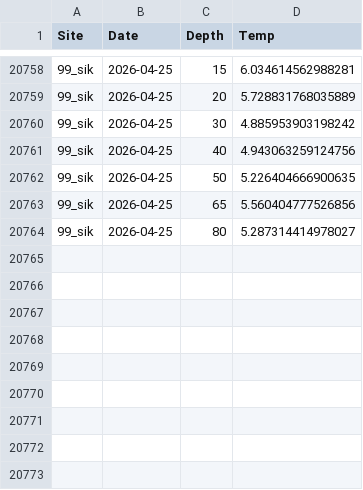
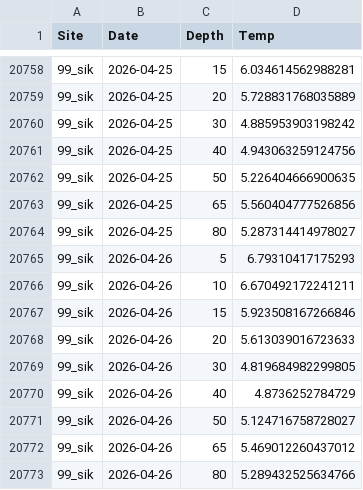
Before and after one commit to sharkbot952/temp_test5, a CSV file: data/cmem/thetao/thetao_99_sik.csv, drawn as a sheet; only a part is shown, gaps mark what is left out; the diff names each change by its address in the sheet, - before the commit and + after, or states it on an @@ line.

```diff
--- a/data/cmem/thetao/thetao_99_sik.csv
+++ b/data/cmem/thetao/thetao_99_sik.csv
+row 20765: 99_sik | 2026-04-26 | 5 | 6.79310417175293
+row 20766: 99_sik | 2026-04-26 | 10 | 6.670492172241211
+row 20767: 99_sik | 2026-04-26 | 15 | 5.923508167266846
+row 20768: 99_sik | 2026-04-26 | 20 | 5.613039016723633
+row 20769: 99_sik | 2026-04-26 | 30 | 4.819684982299805
+row 20770: 99_sik | 2026-04-26 | 40 | 4.8736252784729
+row 20771: 99_sik | 2026-04-26 | 50 | 5.124716758728027
+row 20772: 99_sik | 2026-04-26 | 65 | 5.469012260437012
+row 20773: 99_sik | 2026-04-26 | 80 | 5.289432525634766
```
Also changed, not shown: data/cmem/chl/chl_97_dat.csv, data/cmem/chl/chl_98_osh.csv, 9 other files.
